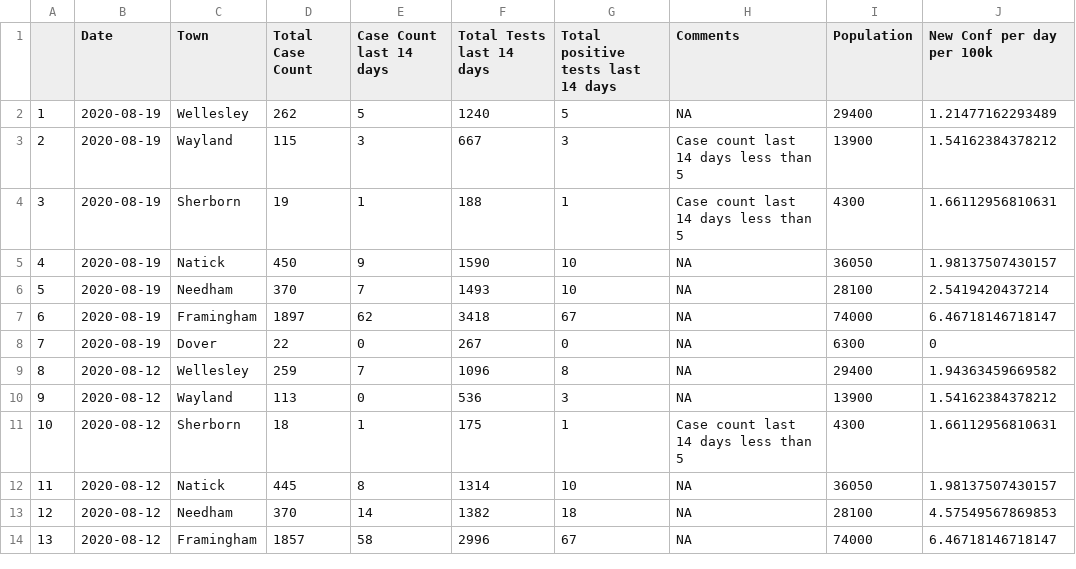
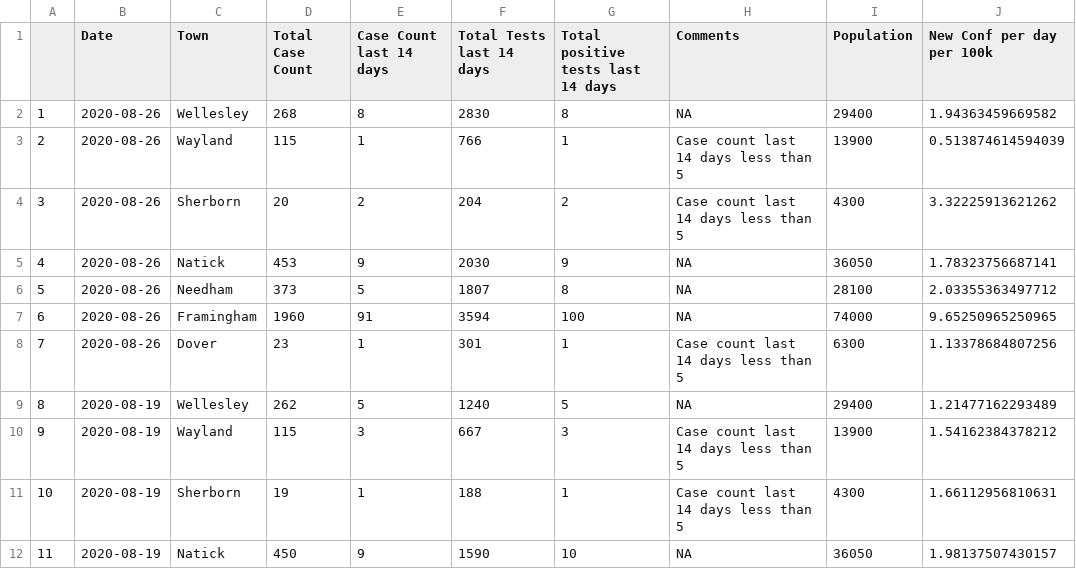
Before and after one commit to jimaraujo/NatickAreaCovid, a CSV file: Data/NatickArea14dayData.csv, drawn as a sheet; only a part is shown; the shorter side is filled out with more unchanged rows; addresses are those after the commit; the diff names each change by its address in the sheet, - before the commit and + after, or states it on an @@ line.

Commit message:
Add files via upload

```diff
--- a/Data/NatickArea14dayData.csv
+++ b/Data/NatickArea14dayData.csv
+row 2: 1 | 2020-08-26 | Wellesley | 268 | 8 | 2830 | 8 | NA | 29400 | 1.94363459669582
+row 3: 2 | 2020-08-26 | Wayland | 115 | 1 | 766 | 1 | Case count last 14 days less than 5 | 13900 | 0.513874614594039
+row 4: 3 | 2020-08-26 | Sherborn | 20 | 2 | 204 | 2 | Case count last 14 days less than 5 | 4300 | 3.32225913621262
+row 5: 4 | 2020-08-26 | Natick | 453 | 9 | 2030 | 9 | NA | 36050 | 1.78323756687141
+row 6: 5 | 2020-08-26 | Needham | 373 | 5 | 1807 | 8 | NA | 28100 | 2.03355363497712
+row 7: 6 | 2020-08-26 | Framingham | 1960 | 91 | 3594 | 100 | NA | 74000 | 9.65250965250965
+row 8: 7 | 2020-08-26 | Dover | 23 | 1 | 301 | 1 | Case count last 14 days less than 5 | 6300 | 1.13378684807256
@@ column A renumbered from row 9 down @@
```
